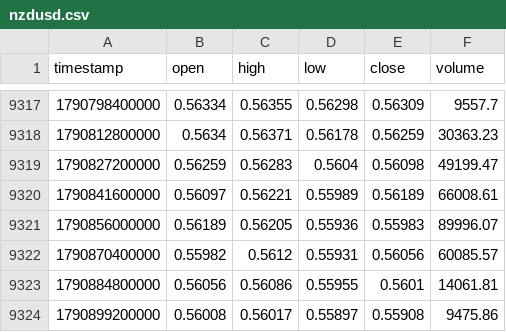
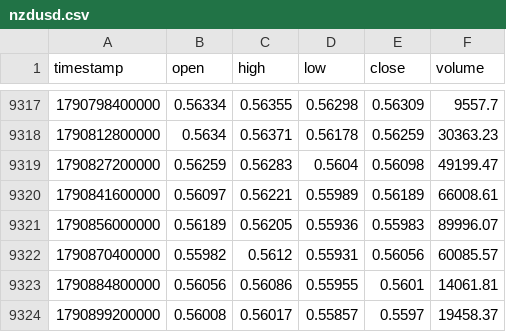
Before and after one commit to rikuudon24-beep/chair-scale, a CSV file: data/market/h4/nzdusd.csv, drawn as a sheet; only a part is shown, gaps mark what is left out.

```diff
--- a/data/market/h4/nzdusd.csv
+++ b/data/market/h4/nzdusd.csv
@@ -9323,2 +9323,2 @@ timestamp,open,high,low,close,volume
 1790884800000,0.56056,0.56086,0.55955,0.5601,14061.81
-1790899200000,0.56008,0.56017,0.55897,0.55908,9475.86
+1790899200000,0.56008,0.56017,0.55857,0.5597,19458.37
```
